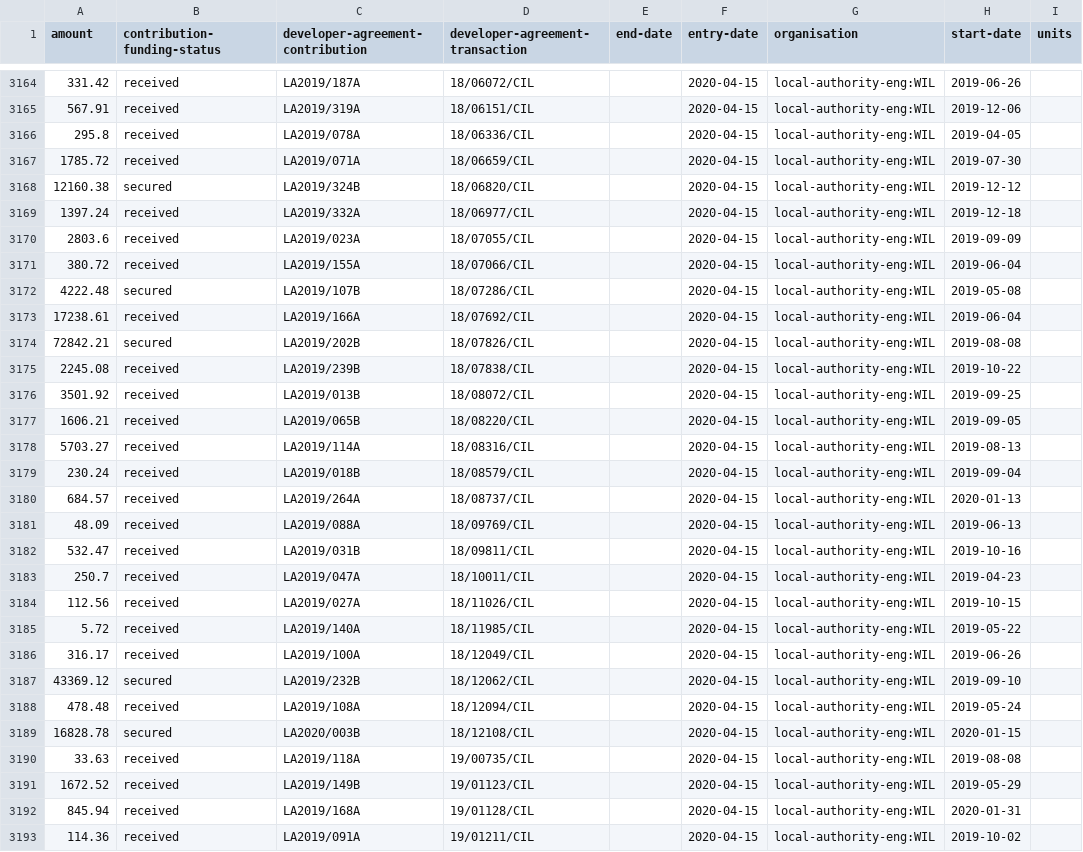
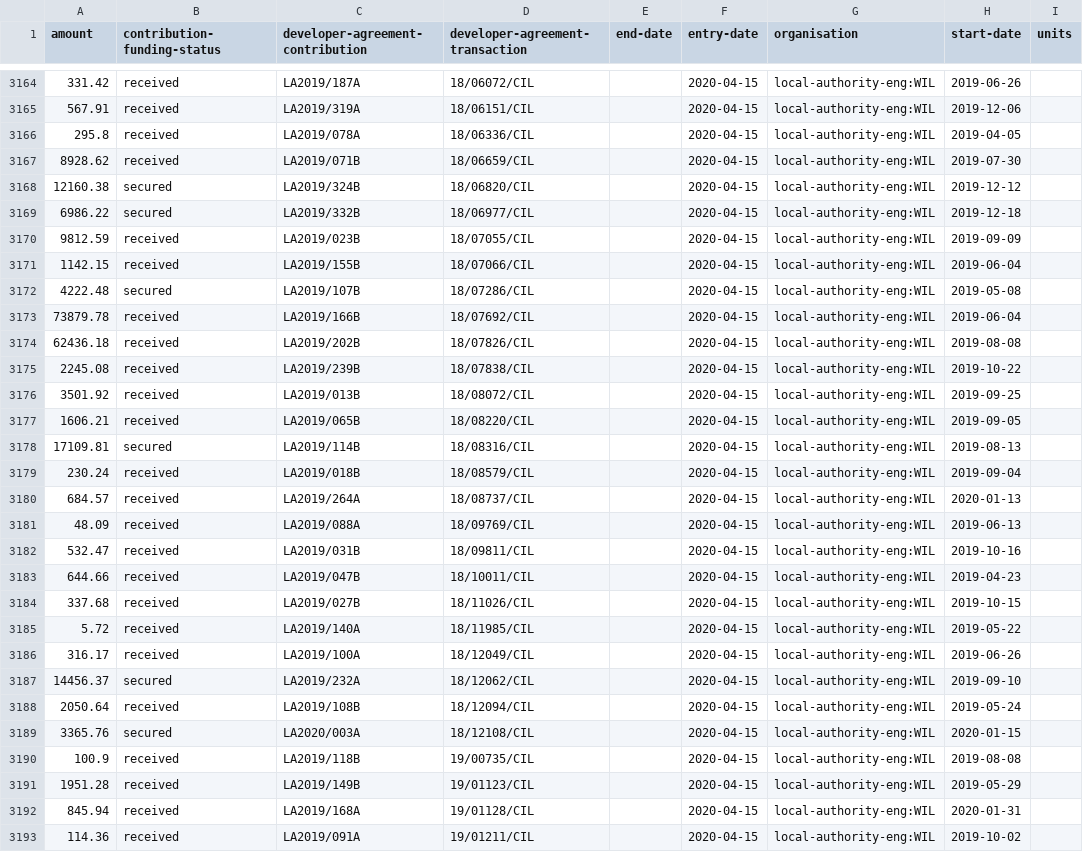
Before and after one commit to digital-land/developer-contributions-collection, a CSV file: dataset/developer-agreement-transaction.csv, drawn as a sheet; only a part is shown, gaps mark what is left out; the diff covers the shown part only; the diff names each change by its address in the sheet, - before the commit and + after, or states it on an @@ line.

```diff
--- a/dataset/developer-agreement-transaction.csv
+++ b/dataset/developer-agreement-transaction.csv
-A3167 (amount): 1785.72
+A3167 (amount): 8928.62
-C3167 (developer-agreement-contribution): LA2019/071A
+C3167 (developer-agreement-contribution): LA2019/071B
-A3169 (amount): 1397.24
+A3169 (amount): 6986.22
-B3169 (contribution-funding-status): received
+B3169 (contribution-funding-status): secured
-C3169 (developer-agreement-contribution): LA2019/332A
+C3169 (developer-agreement-contribution): LA2019/332B
-A3170 (amount): 2803.6
+A3170 (amount): 9812.59
-C3170 (developer-agreement-contribution): LA2019/023A
+C3170 (developer-agreement-contribution): LA2019/023B
-A3171 (amount): 380.72
+A3171 (amount): 1142.15
-C3171 (developer-agreement-contribution): LA2019/155A
+C3171 (developer-agreement-contribution): LA2019/155B
-A3173 (amount): 17238.61
+A3173 (amount): 73879.78
-C3173 (developer-agreement-contribution): LA2019/166A
+C3173 (developer-agreement-contribution): LA2019/166B
-A3174 (amount): 72842.21
+A3174 (amount): 62436.18
-B3174 (contribution-funding-status): secured
+B3174 (contribution-funding-status): received
-A3178 (amount): 5703.27
+A3178 (amount): 17109.81
-B3178 (contribution-funding-status): received
+B3178 (contribution-funding-status): secured
-C3178 (developer-agreement-contribution): LA2019/114A
+C3178 (developer-agreement-contribution): LA2019/114B
-A3183 (amount): 250.7
+A3183 (amount): 644.66
-C3183 (developer-agreement-contribution): LA2019/047A
+C3183 (developer-agreement-contribution): LA2019/047B
-A3184 (amount): 112.56
+A3184 (amount): 337.68
-C3184 (developer-agreement-contribution): LA2019/027A
+C3184 (developer-agreement-contribution): LA2019/027B
-A3187 (amount): 43369.12
+A3187 (amount): 14456.37
-C3187 (developer-agreement-contribution): LA2019/232B
+C3187 (developer-agreement-contribution): LA2019/232A
-A3188 (amount): 478.48
+A3188 (amount): 2050.64
-C3188 (developer-agreement-contribution): LA2019/108A
+C3188 (developer-agreement-contribution): LA2019/108B
-A3189 (amount): 16828.78
+A3189 (amount): 3365.76
-C3189 (developer-agreement-contribution): LA2020/003B
+C3189 (developer-agreement-contribution): LA2020/003A
-A3190 (amount): 33.63
+A3190 (amount): 100.9
-C3190 (developer-agreement-contribution): LA2019/118A
+C3190 (developer-agreement-contribution): LA2019/118B
-A3191 (amount): 1672.52
+A3191 (amount): 1951.28
```
Also changed, not shown: 166 edited cells elsewhere in this file, dataset/developer-agreement-contribution.csv, dataset/developer-agreement.csv, 10 other files.
